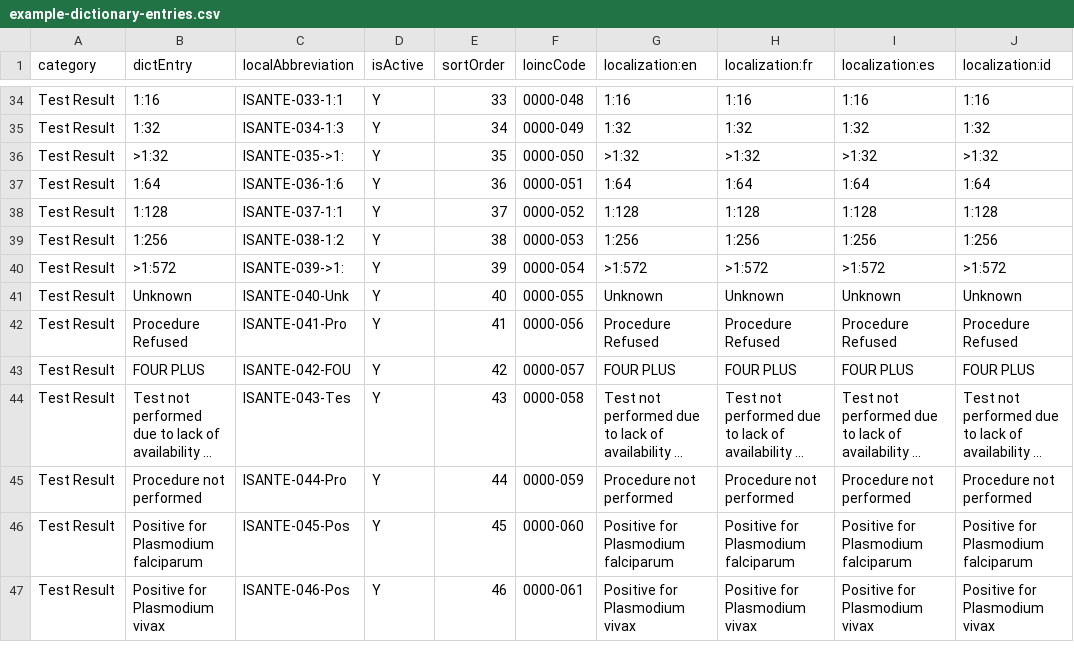
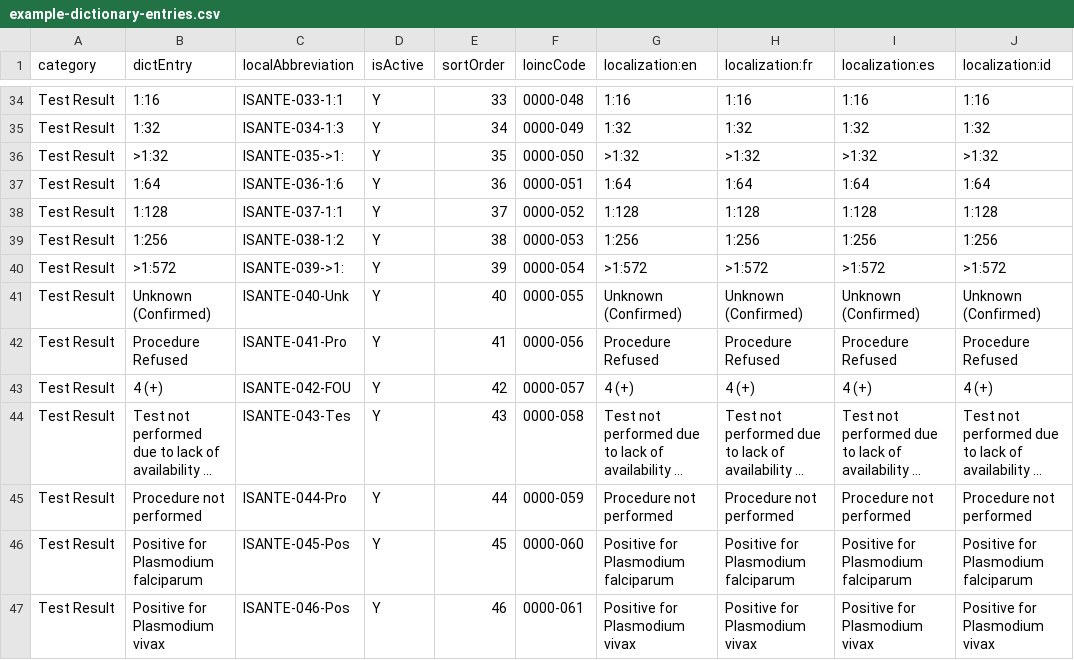
Before and after one commit to IsantePlus/openelis-isante-distro, a CSV file: configs/openelis/configuration/backend/dictionaries/example-dictionary-entries.csv, drawn as a sheet; only a part is shown, gaps mark what is left out; long unchanged cells end in …; the diff covers the shown part only; the diff names each change by its address in the sheet, - before the commit and + after, or states it on an @@ line.

```diff
--- a/configs/openelis/configuration/backend/dictionaries/example-dictionary-entries.csv
+++ b/configs/openelis/configuration/backend/dictionaries/example-dictionary-entries.csv
-B41 (dictEntry): Unknown
+B41 (dictEntry): Unknown (Confirmed)
-G41 (localization:en): Unknown
+G41 (localization:en): Unknown (Confirmed)
-H41 (localization:fr): Unknown
+H41 (localization:fr): Unknown (Confirmed)
-I41 (localization:es): Unknown
+I41 (localization:es): Unknown (Confirmed)
-J41 (localization:id): Unknown
+J41 (localization:id): Unknown (Confirmed)
-B43 (dictEntry): FOUR PLUS
+B43 (dictEntry): 4 (+)
-G43 (localization:en): FOUR PLUS
+G43 (localization:en): 4 (+)
-H43 (localization:fr): FOUR PLUS
+H43 (localization:fr): 4 (+)
-I43 (localization:es): FOUR PLUS
+I43 (localization:es): 4 (+)
-J43 (localization:id): FOUR PLUS
+J43 (localization:id): 4 (+)
```
Also changed, not shown: 2 added rows and 30 edited cells elsewhere in this file, configs/isanteplus/concepts_update/concepts.csv, configs/openelis/configuration/backend/test-results/example-test-results.csv, 1 other file.
